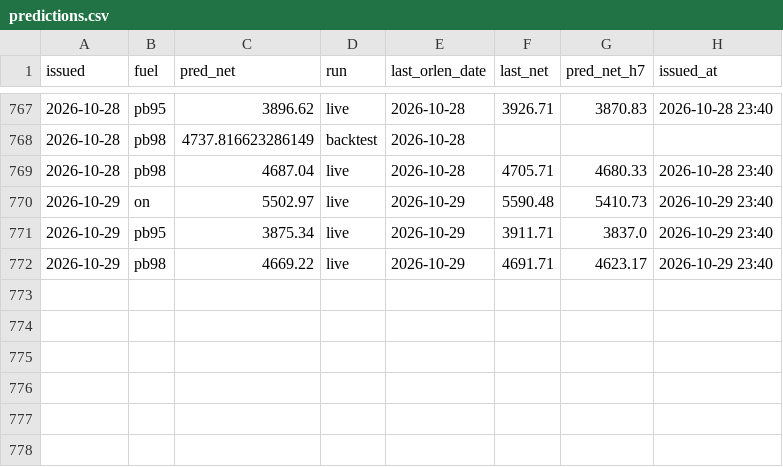
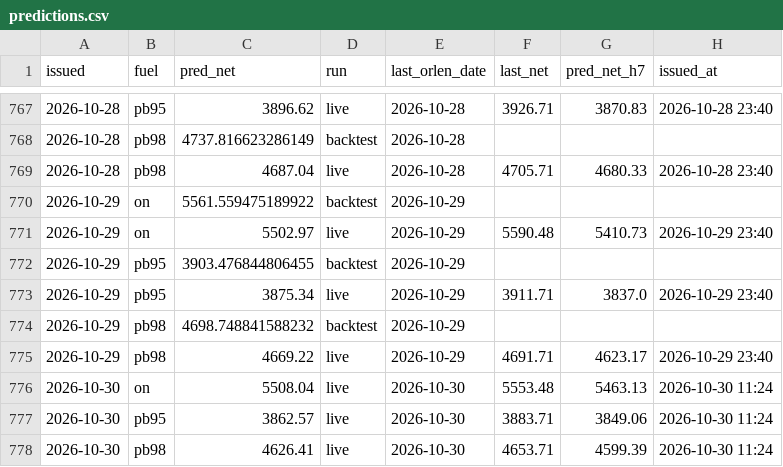
Before and after one commit to bartek-filipiuk/oil-predict, a CSV file: data/predictions.csv, drawn as a sheet; only a part is shown, gaps mark what is left out; the diff names each change by its address in the sheet, - before the commit and + after, or states it on an @@ line.

```diff
--- a/data/predictions.csv
+++ b/data/predictions.csv
+row 770: 2026-10-29 | on | 5561.559475189922 | backtest | 2026-10-29
+row 772: 2026-10-29 | pb95 | 3903.476844806455 | backtest | 2026-10-29
+row 774: 2026-10-29 | pb98 | 4698.748841588232 | backtest | 2026-10-29
+row 776: 2026-10-30 | on | 5508.04 | live | 2026-10-30 | 5553.48 | 5463.13 | 2026-10-30 11:24
+row 777: 2026-10-30 | pb95 | 3862.57 | live | 2026-10-30 | 3883.71 | 3849.06 | 2026-10-30 11:24
+row 778: 2026-10-30 | pb98 | 4626.41 | live | 2026-10-30 | 4653.71 | 4599.39 | 2026-10-30 11:24
```
Also changed, not shown: data/backtest_2026.csv, data/brent.csv, 6 other files.
